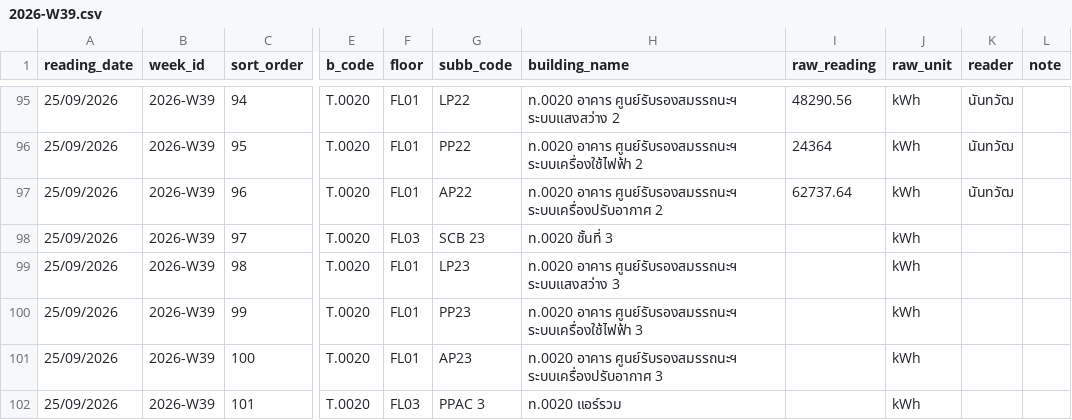
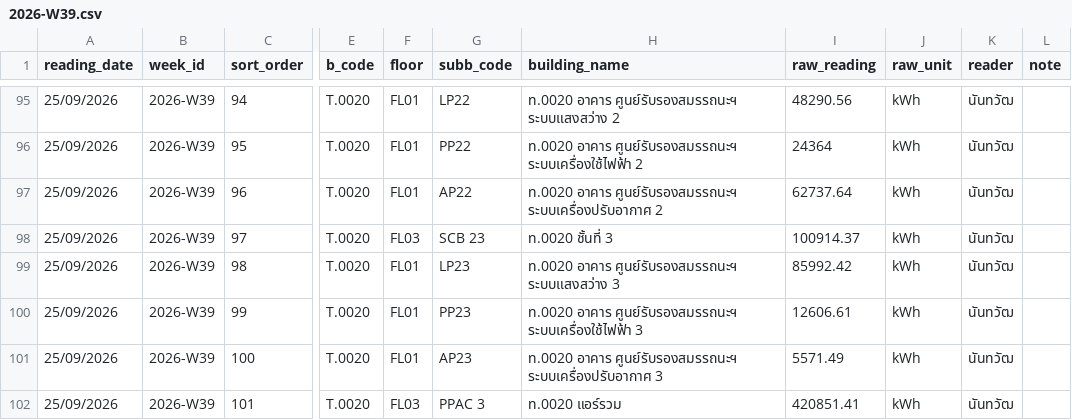
Before and after one commit to maleeart/Energy-Dashboard, a CSV file: forms/2026-W39.csv, drawn as a sheet; only a part is shown, gaps mark what is left out; the diff names each change by its address in the sheet, - before the commit and + after, or states it on an @@ line.

Commit message:
Update 2026-W39.csv via meter form

```diff
--- a/forms/2026-W39.csv
+++ b/forms/2026-W39.csv
-I98 (raw_reading): (empty)
+I98 (raw_reading): 100914.37
-K98:K102 (reader): (empty)
+K98:K102 (reader): นันทวัฒ
-I99 (raw_reading): (empty)
+I99 (raw_reading): 85992.42
-I100 (raw_reading): (empty)
+I100 (raw_reading): 12606.61
-I101 (raw_reading): (empty)
+I101 (raw_reading): 5571.49
-I102 (raw_reading): (empty)
+I102 (raw_reading): 420851.41
```
